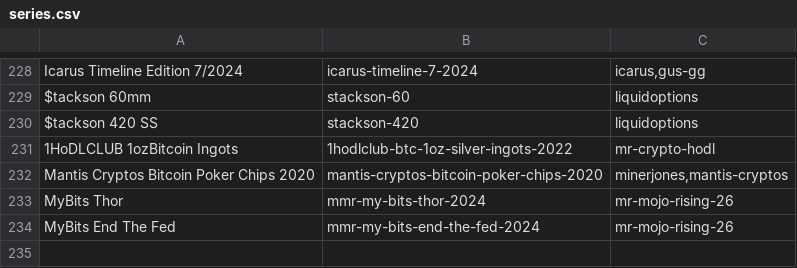
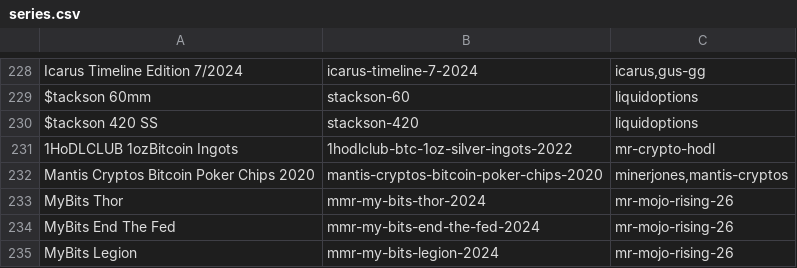
Before and after one commit to RaghavSood/collectibles, a CSV file: storage/sqlite/migrations/seeds/series.csv, drawn as a sheet; only a part is shown, gaps mark what is left out.

Commit message:
seeds: MyBits legion 19/21

```diff
--- a/storage/sqlite/migrations/seeds/series.csv
+++ b/storage/sqlite/migrations/seeds/series.csv
@@ -234 +234,2 @@ MyBits Thor,mmr-my-bits-thor-2024,mr-mojo-rising-26
 MyBits End The Fed,mmr-my-bits-end-the-fed-2024,mr-mojo-rising-26
+MyBits Legion,mmr-my-bits-legion-2024,mr-mojo-rising-26
```
